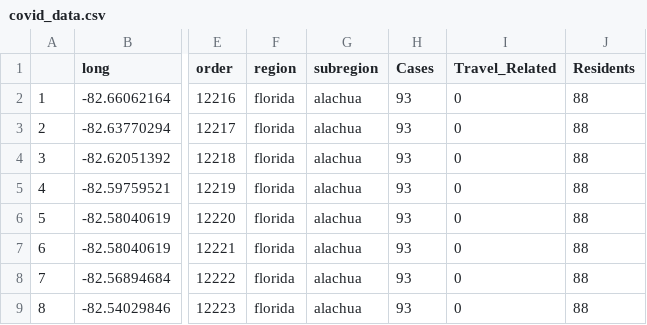
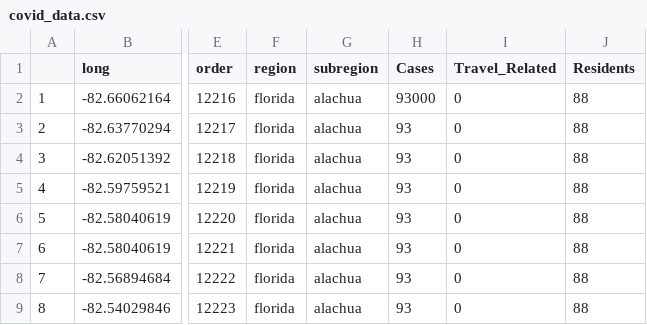
Before and after one commit to AshBrockway/fl-covid-data, a CSV file: covid_data.csv, drawn as a sheet; only a part is shown, gaps mark what is left out; the diff names each change by its address in the sheet, - before the commit and + after, or states it on an @@ line.

Commit message:
testing if your app is responsive to changes

```diff
--- a/covid_data.csv
+++ b/covid_data.csv
-H2 (Cases): 93
+H2 (Cases): 93000
```
